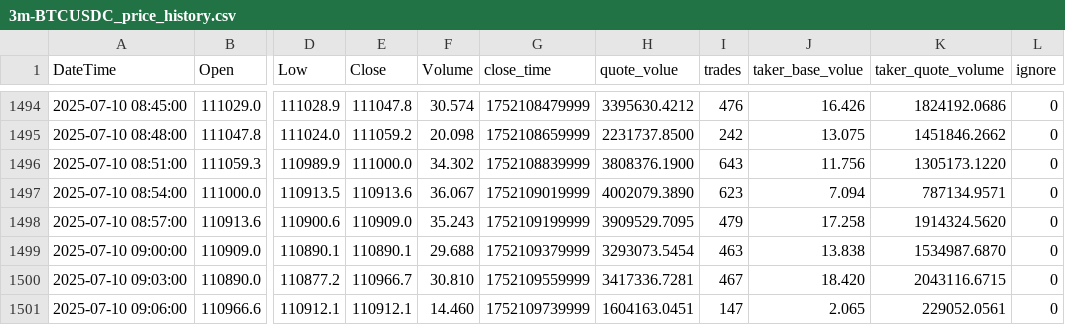
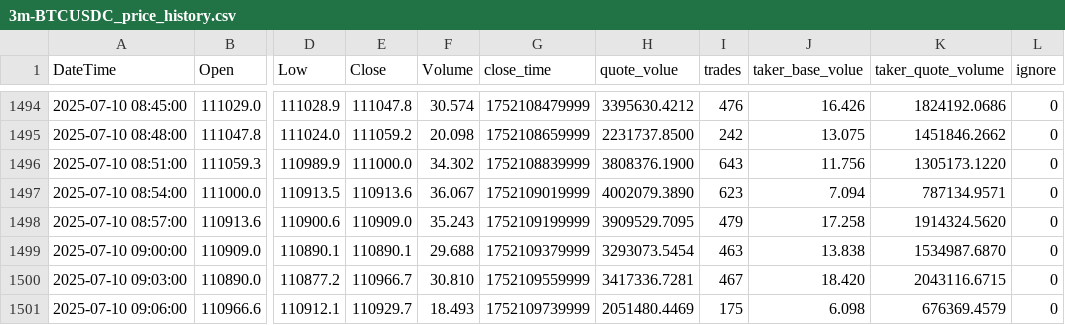
Before and after one commit to SaxonJeremye/hwy, a CSV file: share/3m-BTCUSDC_price_history.csv, drawn as a sheet; only a part is shown, gaps mark what is left out; the diff names each change by its address in the sheet, - before the commit and + after, or states it on an @@ line.

Commit message:
update share/3m-BTCUSDC_price_history.csv

```diff
--- a/share/3m-BTCUSDC_price_history.csv
+++ b/share/3m-BTCUSDC_price_history.csv
-E1501 (Close): 110912.1
+E1501 (Close): 110929.7
-F1501 (Volume): 14.460
+F1501 (Volume): 18.493
-H1501 (quote_volue): 1604163.0451
+H1501 (quote_volue): 2051480.4469
-I1501 (trades): 147
+I1501 (trades): 175
-J1501 (taker_base_volue): 2.065
+J1501 (taker_base_volue): 6.098
-K1501 (taker_quote_volume): 229052.0561
+K1501 (taker_quote_volume): 676369.4579
```
